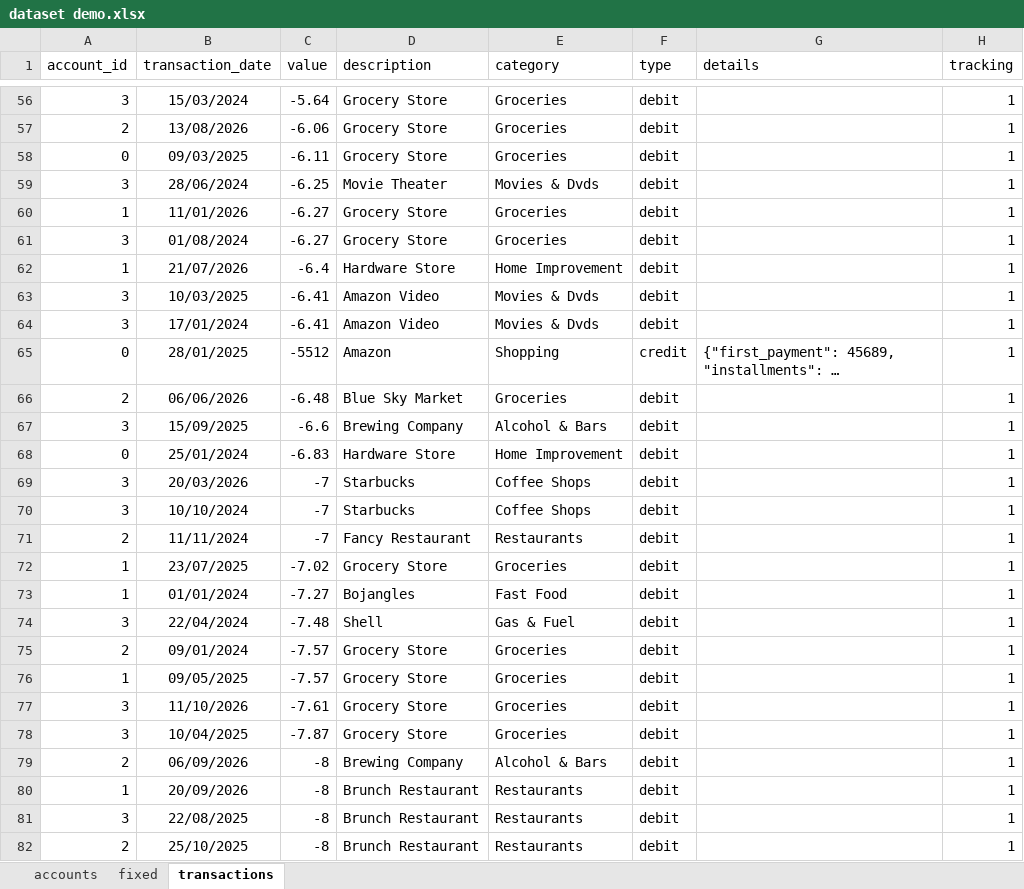
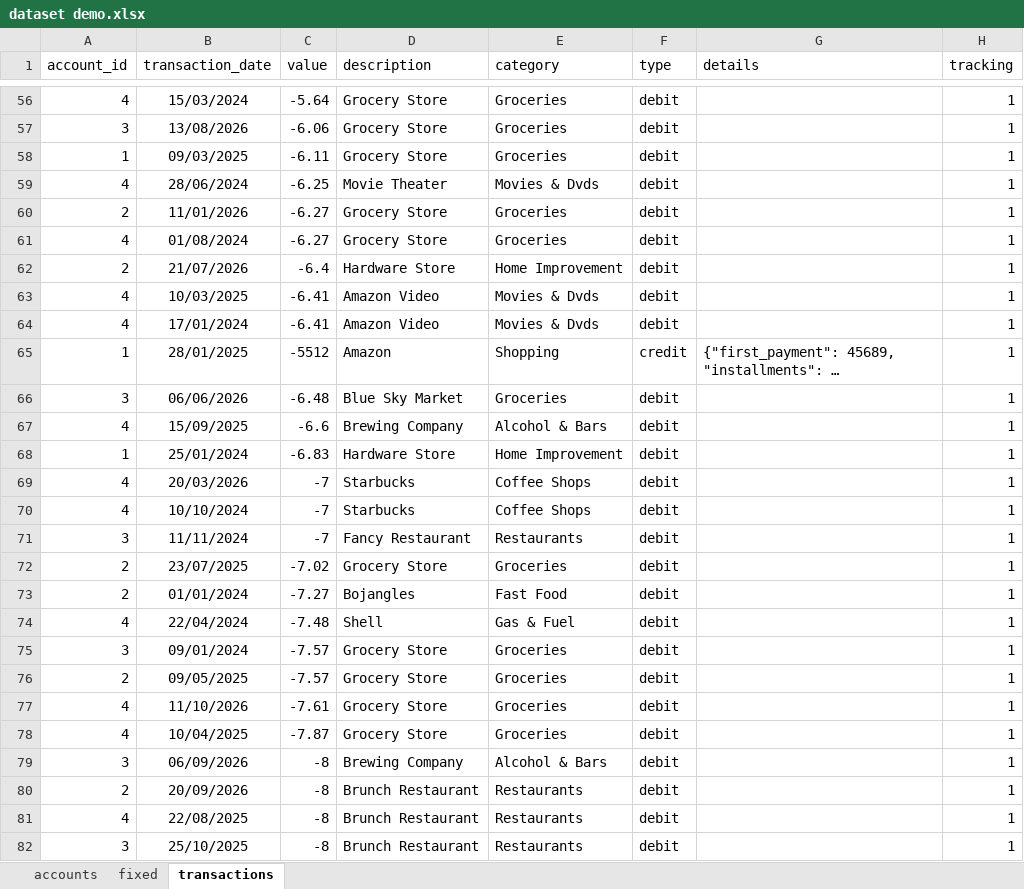
Before and after one commit to Carollinesz/CoinTrace, an Excel workbook: app/constants/dataset demo.xlsx, sheet transactions, drawn as a sheet; only a part is shown, gaps mark what is left out; long unchanged cells end in …; values as stored, in another font and other column widths than the file's, no borders; charts and pictures not drawn; the diff covers the shown part only; the diff names each change by its address in the sheet, - before the commit and + after, or states it on an @@ line.

```diff
--- a/app/constants/dataset demo.xlsx (sheet transactions)
+++ b/app/constants/dataset demo.xlsx (sheet transactions)
-A56 (account_id): 3
+A56 (account_id): 4
-A57 (account_id): 2
+A57 (account_id): 3
-A58 (account_id): 0
+A58 (account_id): 1
-A59 (account_id): 3
+A59 (account_id): 4
-A60 (account_id): 1
+A60 (account_id): 2
-A61 (account_id): 3
+A61 (account_id): 4
-A62 (account_id): 1
+A62 (account_id): 2
-A63:A64 (account_id): 3
+A63:A64 (account_id): 4
-A65 (account_id): 0
+A65 (account_id): 1
-A66 (account_id): 2
+A66 (account_id): 3
-A67 (account_id): 3
+A67 (account_id): 4
-A68 (account_id): 0
+A68 (account_id): 1
-A69:A70 (account_id): 3
+A69:A70 (account_id): 4
-A71 (account_id): 2
+A71 (account_id): 3
-A72:A73 (account_id): 1
+A72:A73 (account_id): 2
-A74 (account_id): 3
+A74 (account_id): 4
-A75 (account_id): 2
+A75 (account_id): 3
-A76 (account_id): 1
+A76 (account_id): 2
-A77:A78 (account_id): 3
+A77:A78 (account_id): 4
-A79 (account_id): 2
+A79 (account_id): 3
-A80 (account_id): 1
+A80 (account_id): 2
-A81 (account_id): 3
+A81 (account_id): 4
-A82 (account_id): 2
+A82 (account_id): 3
```
Also changed, not shown: 959 edited cells elsewhere in this sheet, sheet accounts, 27 other files.
